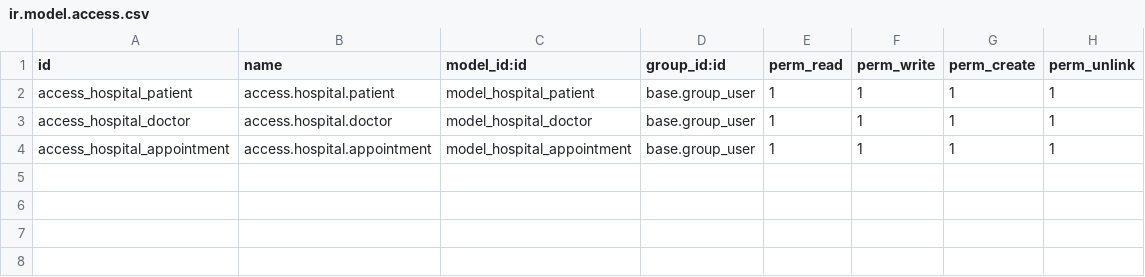
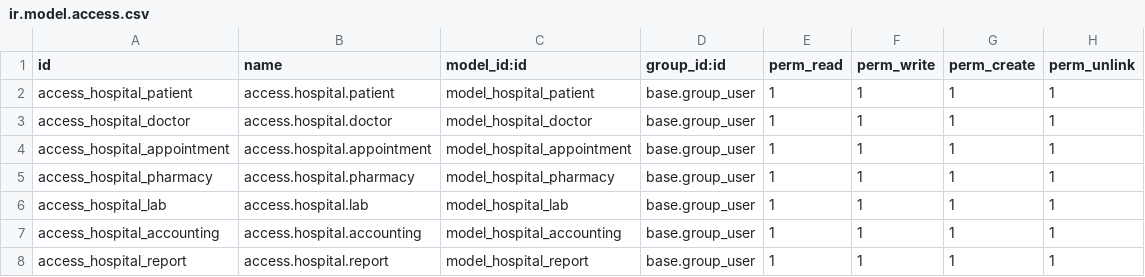
Before and after one commit to aronnoChowdhury/Odoo-16, a CSV file: custom_addons/hospital_management/security/ir.model.access.csv, drawn as a sheet; the diff names each change by its address in the sheet, - before the commit and + after, or states it on an @@ line.

```diff
--- a/custom_addons/hospital_management/security/ir.model.access.csv
+++ b/custom_addons/hospital_management/security/ir.model.access.csv
+row 5: access_hospital_pharmacy | access.hospital.pharmacy | model_hospital_pharmacy | base.group_user | 1 | 1 | 1 | 1
+row 6: access_hospital_lab | access.hospital.lab | model_hospital_lab | base.group_user | 1 | 1 | 1 | 1
+row 7: access_hospital_accounting | access.hospital.accounting | model_hospital_accounting | base.group_user | 1 | 1 | 1 | 1
+row 8: access_hospital_report | access.hospital.report | model_hospital_report | base.group_user | 1 | 1 | 1 | 1
```
Also changed, not shown: 13 other files.
